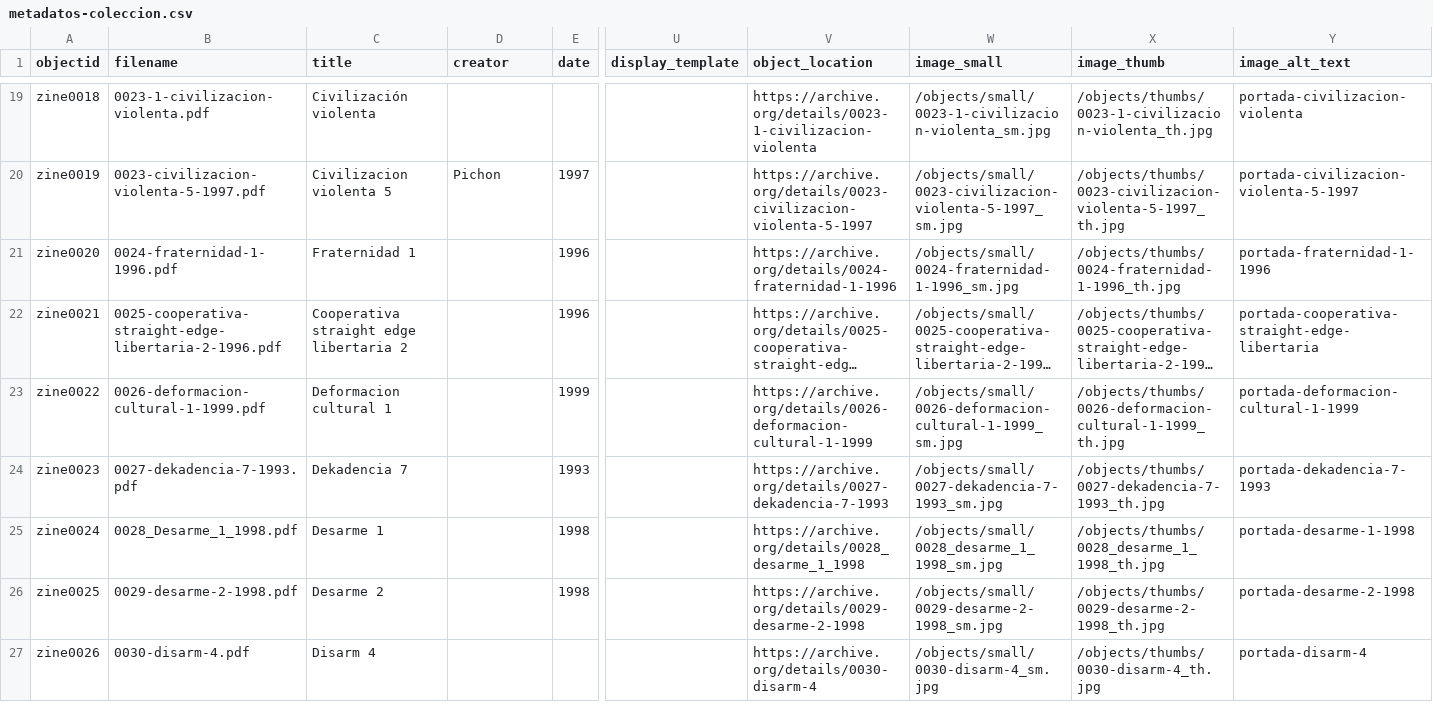
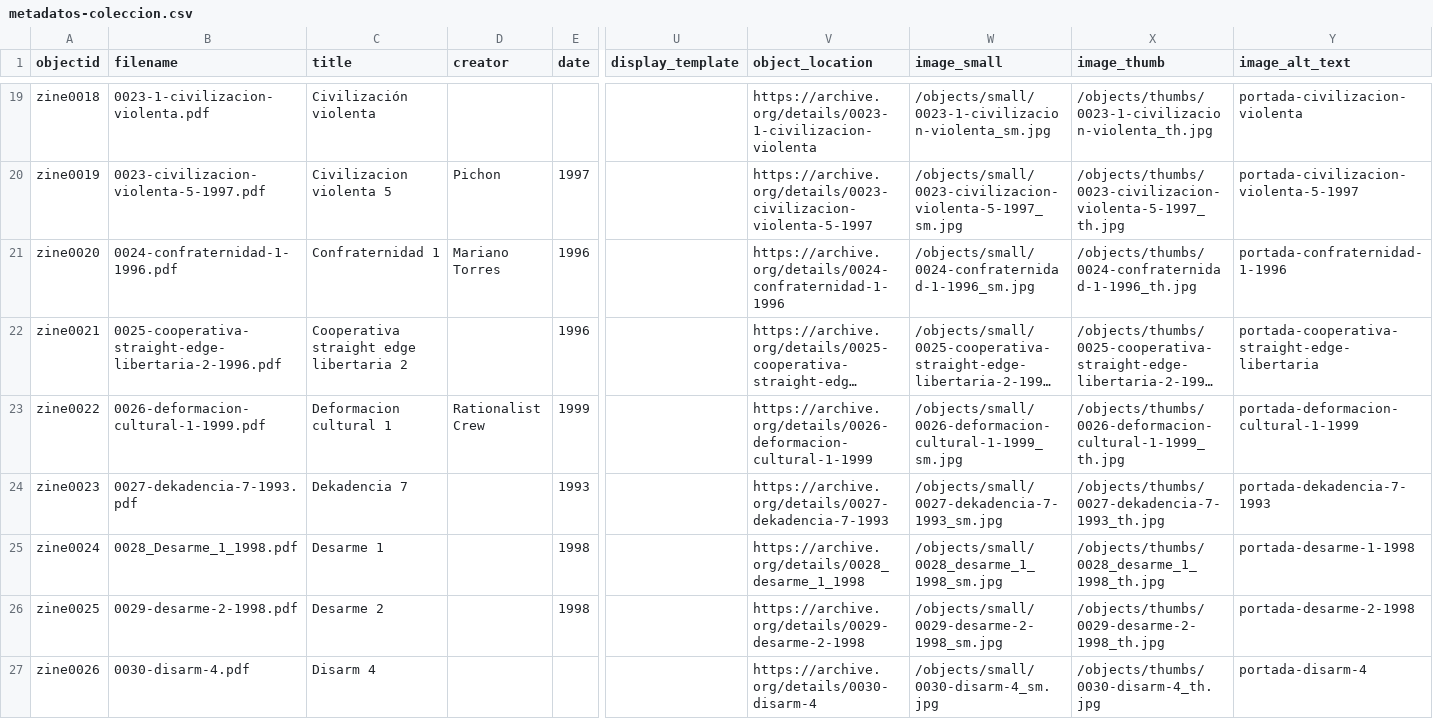
Before and after one commit to hdlabconicet/fanzines-argentinos, a CSV file: _data/metadatos-coleccion.csv, drawn as a sheet; only a part is shown, gaps mark what is left out; long unchanged cells end in …; the diff covers the shown part only; the diff names each change by its address in the sheet, - before the commit and + after, or states it on an @@ line.

```diff
--- a/_data/metadatos-coleccion.csv
+++ b/_data/metadatos-coleccion.csv
-B21 (filename): 0024-fraternidad-1-1996.pdf
+B21 (filename): 0024-confraternidad-1-1996.pdf
-C21 (title): Fraternidad 1
+C21 (title): Confraternidad 1
-D21 (creator): (empty)
+D21 (creator): Mariano Torres
-V21 (object_location): https://archive.org/details/0024-fraternidad-1-1996
+V21 (object_location): https://archive.org/details/0024-confraternidad-1-1996
-W21 (image_small): /objects/small/0024-fraternidad-1-1996_sm.jpg
+W21 (image_small): /objects/small/0024-confraternidad-1-1996_sm.jpg
-X21 (image_thumb): /objects/thumbs/0024-fraternidad-1-1996_th.jpg
+X21 (image_thumb): /objects/thumbs/0024-confraternidad-1-1996_th.jpg
-Y21 (image_alt_text): portada-fraternidad-1-1996
+Y21 (image_alt_text): portada-confraternidad-1-1996
-D23 (creator): (empty)
+D23 (creator): Rationalist Crew
```
Also changed, not shown: 26 edited cells elsewhere in this file, objects/object_list.csv, 3 other files.
